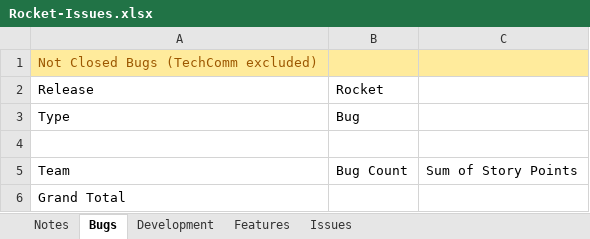
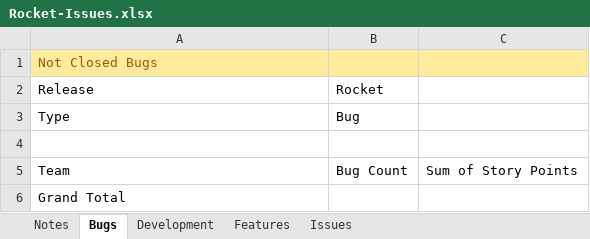
Before and after one commit to folomeshin/etc, an Excel workbook: blueprint-jira-better-excel/Rocket-Issues.xlsx, sheet Bugs, drawn as a sheet; values as stored, in another font and other column widths than the file's, no borders; the diff names each change by its address in the sheet, - before the commit and + after, or states it on an @@ line.

```diff
--- a/blueprint-jira-better-excel/Rocket-Issues.xlsx (sheet Bugs)
+++ b/blueprint-jira-better-excel/Rocket-Issues.xlsx (sheet Bugs)
-A1: Not Closed Bugs (TechComm excluded)
+A1: Not Closed Bugs
```
Also changed, not shown: sheet Notes.
